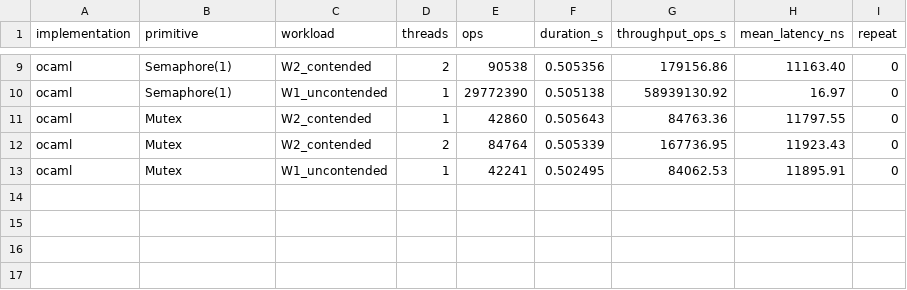
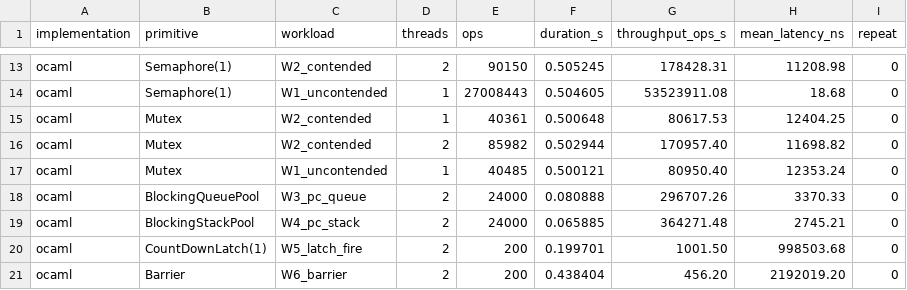
Before and after one commit to durwasa-chakraborty/CS6868_Concurrent_Programming_Project, a CSV file: benchmark/results/summary.csv, drawn as a sheet; only a part is shown, gaps mark what is left out; addresses are those after the commit; the diff covers the shown part only; the diff names each change by its address in the sheet, - before the commit and + after, or states it on an @@ line.

```diff
--- a/benchmark/results/summary.csv
+++ b/benchmark/results/summary.csv
-E13 (ops): 90538
+E13 (ops): 90150
-F13 (duration_s): 0.505356
+F13 (duration_s): 0.505245
-G13 (throughput_ops_s): 179156.86
+G13 (throughput_ops_s): 178428.31
-H13 (mean_latency_ns): 11163.40
+H13 (mean_latency_ns): 11208.98
-E14 (ops): 29772390
+E14 (ops): 27008443
-F14 (duration_s): 0.505138
+F14 (duration_s): 0.504605
-G14 (throughput_ops_s): 58939130.92
+G14 (throughput_ops_s): 53523911.08
-H14 (mean_latency_ns): 16.97
+H14 (mean_latency_ns): 18.68
-E15 (ops): 42860
+E15 (ops): 40361
-F15 (duration_s): 0.505643
+F15 (duration_s): 0.500648
-G15 (throughput_ops_s): 84763.36
+G15 (throughput_ops_s): 80617.53
-H15 (mean_latency_ns): 11797.55
+H15 (mean_latency_ns): 12404.25
-E16 (ops): 84764
+E16 (ops): 85982
-F16 (duration_s): 0.505339
+F16 (duration_s): 0.502944
-G16 (throughput_ops_s): 167736.95
+G16 (throughput_ops_s): 170957.40
-H16 (mean_latency_ns): 11923.43
+H16 (mean_latency_ns): 11698.82
-E17 (ops): 42241
+E17 (ops): 40485
-F17 (duration_s): 0.502495
+F17 (duration_s): 0.500121
-G17 (throughput_ops_s): 84062.53
+G17 (throughput_ops_s): 80950.40
-H17 (mean_latency_ns): 11895.91
+H17 (mean_latency_ns): 12353.24
+row 18: ocaml | BlockingQueuePool | W3_pc_queue | 2 | 24000 | 0.080888 | 296707.26 | 3370.33 | 0
+row 19: ocaml | BlockingStackPool | W4_pc_stack | 2 | 24000 | 0.065885 | 364271.48 | 2745.21 | 0
+row 20: ocaml | CountDownLatch(1) | W5_latch_fire | 2 | 200 | 0.199701 | 1001.50 | 998503.68 | 0
+row 21: ocaml | Barrier | W6_barrier | 2 | 200 | 0.438404 | 456.20 | 2192019.20 | 0
```
Also changed, not shown: 4 added rows and 28 edited cells elsewhere in this file, 9 other files.
